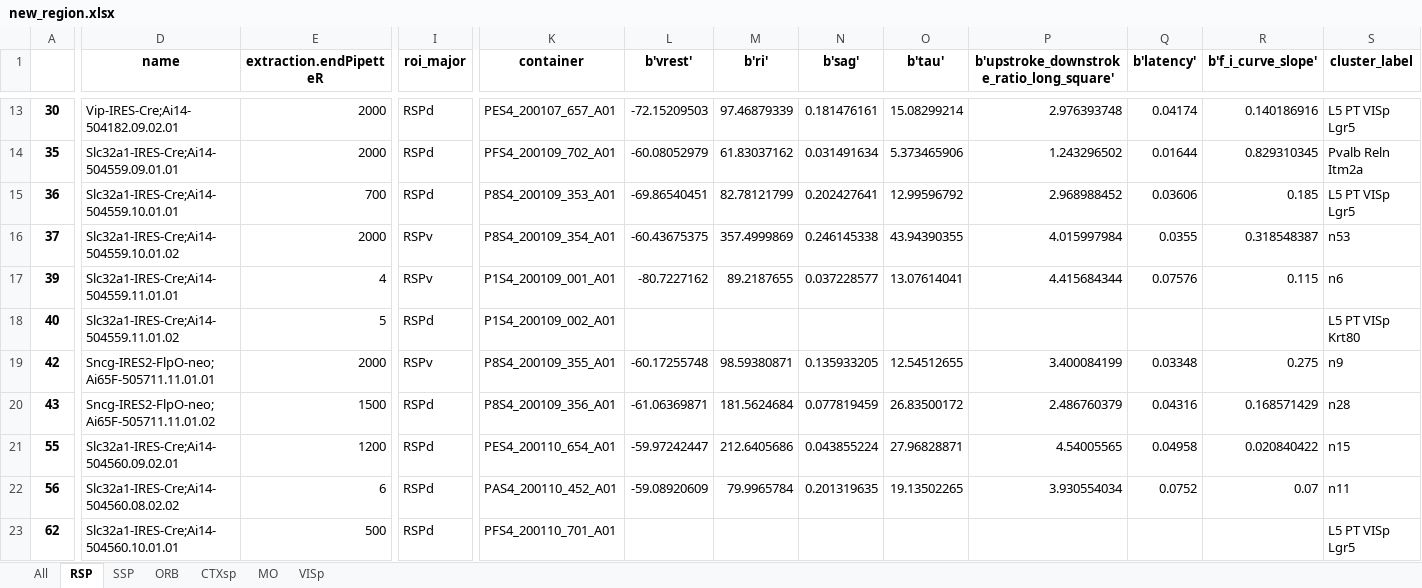
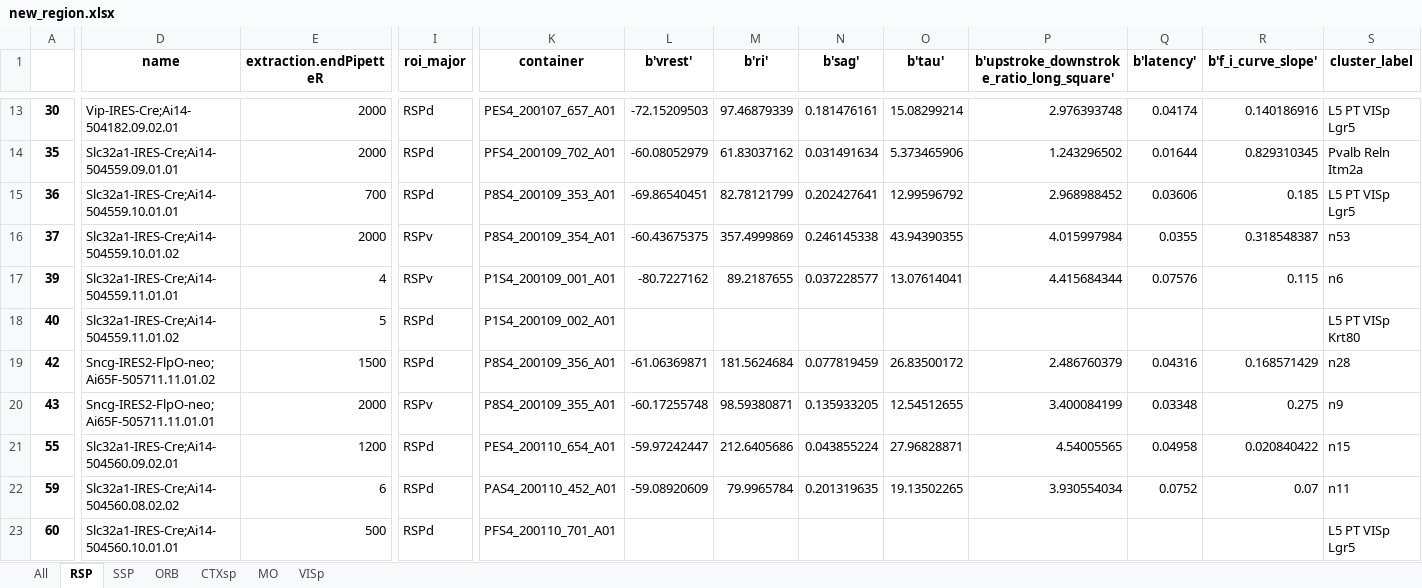
Before and after one commit to ramr24/Personal, an Excel workbook: excel/new_region.xlsx, sheet RSP, drawn as a sheet; only a part is shown, gaps mark what is left out; values as stored, in another font and other column widths than the file's, no borders; the diff covers the shown part only; the diff names each change by its address in the sheet, - before the commit and + after, or states it on an @@ line.

```diff
--- a/excel/new_region.xlsx (sheet RSP)
+++ b/excel/new_region.xlsx (sheet RSP)
-D19 (name): Sncg-IRES2-FlpO-neo;Ai65F-505711.11.01.01
+D19 (name): Sncg-IRES2-FlpO-neo;Ai65F-505711.11.01.02
-E19 (extraction.endPipetteR): 2000
+E19 (extraction.endPipetteR): 1500
-I19 (roi_major): RSPv
+I19 (roi_major): RSPd
-K19 (container): P8S4_200109_355_A01
+K19 (container): P8S4_200109_356_A01
-L19 (b'vrest'): -60.17255748
+L19 (b'vrest'): -61.06369871
-M19 (b'ri'): 98.59380871
+M19 (b'ri'): 181.5624684
-N19 (b'sag'): 0.135933205
+N19 (b'sag'): 0.077819459
-O19 (b'tau'): 12.54512655
+O19 (b'tau'): 26.83500172
-P19: 3.400084199
+P19: 2.486760379
-Q19 (b'latency'): 0.03348
+Q19 (b'latency'): 0.04316
-R19 (b'f_i_curve_slope'): 0.275
+R19 (b'f_i_curve_slope'): 0.168571429
-S19 (cluster_label): n9
+S19 (cluster_label): n28
-D20 (name): Sncg-IRES2-FlpO-neo;Ai65F-505711.11.01.02
+D20 (name): Sncg-IRES2-FlpO-neo;Ai65F-505711.11.01.01
-E20 (extraction.endPipetteR): 1500
+E20 (extraction.endPipetteR): 2000
-I20 (roi_major): RSPd
+I20 (roi_major): RSPv
-K20 (container): P8S4_200109_356_A01
+K20 (container): P8S4_200109_355_A01
-L20 (b'vrest'): -61.06369871
+L20 (b'vrest'): -60.17255748
-M20 (b'ri'): 181.5624684
+M20 (b'ri'): 98.59380871
-N20 (b'sag'): 0.077819459
+N20 (b'sag'): 0.135933205
-O20 (b'tau'): 26.83500172
+O20 (b'tau'): 12.54512655
-P20: 2.486760379
+P20: 3.400084199
-Q20 (b'latency'): 0.04316
+Q20 (b'latency'): 0.03348
-R20 (b'f_i_curve_slope'): 0.168571429
+R20 (b'f_i_curve_slope'): 0.275
-S20 (cluster_label): n28
+S20 (cluster_label): n9
-A22: 56
+A22: 59
-A23: 62
+A23: 60
```
Also changed, not shown: 17 added rows and 263 edited cells elsewhere in this sheet, sheet All, sheet ORB, sheet VISp, sheet SSP, sheet MO, sheet CTXsp, 15 other files.
